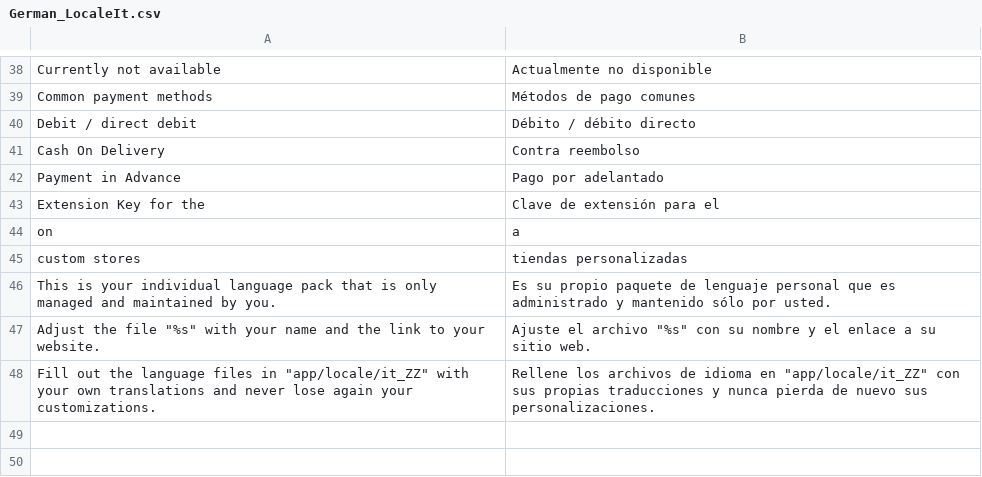
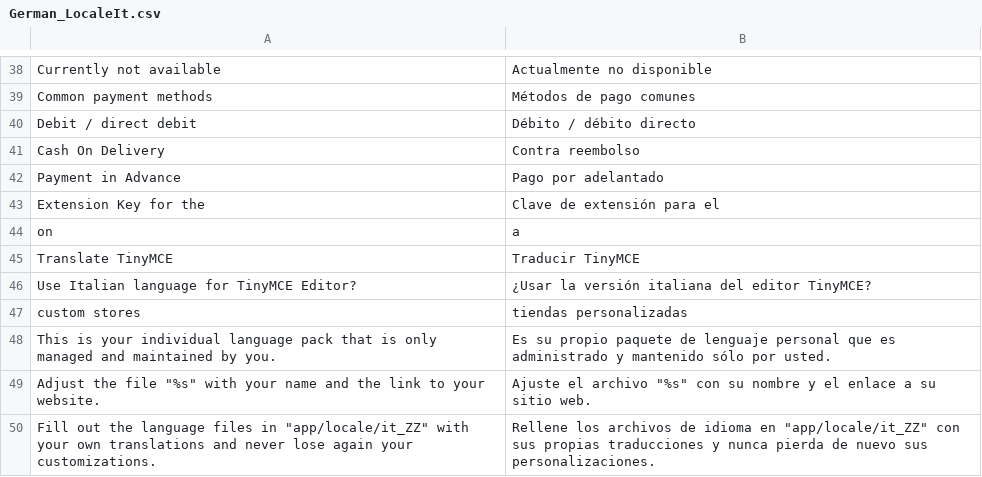
Before and after one commit to staempfli/German_LocalePack_it_IT, a CSV file: app/locale/es_ES/German_LocaleIt.csv, drawn as a sheet; only a part is shown, gaps mark what is left out; the diff names each change by its address in the sheet, - before the commit and + after, or states it on an @@ line.

```diff
--- a/app/locale/es_ES/German_LocaleIt.csv
+++ b/app/locale/es_ES/German_LocaleIt.csv
+row 45: Translate TinyMCE | Traducir TinyMCE
+row 46: Use Italian language for TinyMCE Editor? | ¿Usar la versión italiana del editor TinyMCE?
```
Also changed, not shown: app/locale/de_DE/German_LocaleIt.csv, app/locale/en_US/German_LocaleIt.csv, 27 other files.
